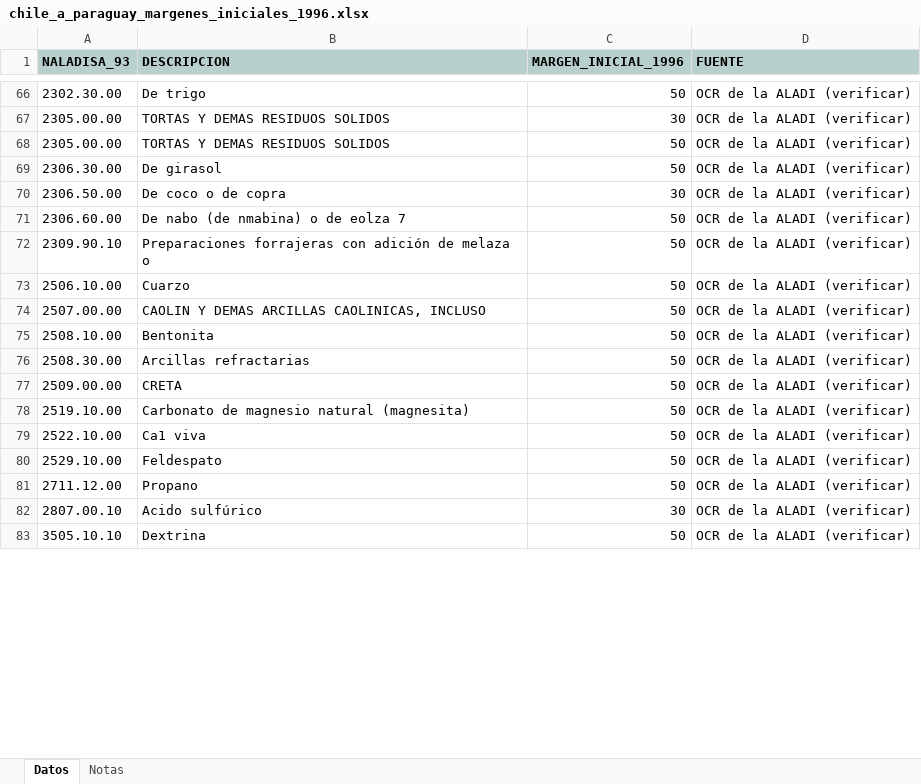
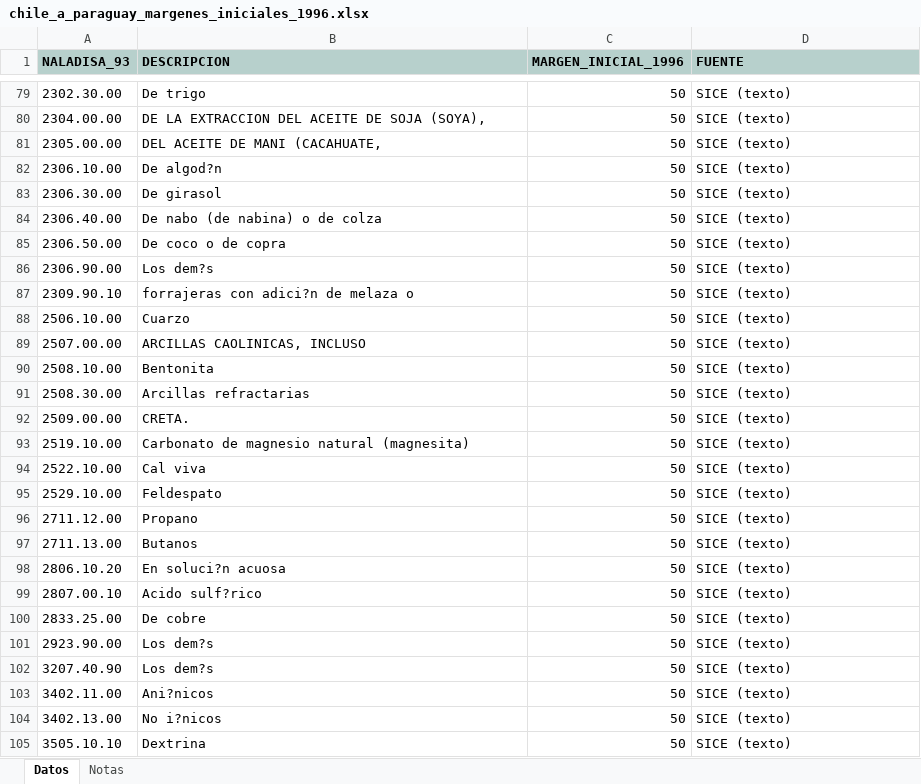
Before and after one commit to silvia-mov/textos-acuerdos-paraguay, an Excel workbook: docs/ace35/tablas/chile_a_paraguay_margenes_iniciales_1996.xlsx, sheet Datos, drawn as a sheet; only a part is shown, gaps mark what is left out; values as stored, in another font and other column widths than the file's, no borders; removed rows and columns are numbered as before the commit, all else as after; the diff covers the shown part only; the diff names each change by its address in the sheet, - before the commit and + after, or states it on an @@ line.

Commit message:
ACE 35: Anexo 10 de Chile a Paraguay desde el SICE hasta la partida 8308 (203 productos)

```diff
--- a/docs/ace35/tablas/chile_a_paraguay_margenes_iniciales_1996.xlsx (sheet Datos)
+++ b/docs/ace35/tablas/chile_a_paraguay_margenes_iniciales_1996.xlsx (sheet Datos)
-D79 (FUENTE): OCR de la ALADI (verificar)
+D79 (FUENTE): SICE (texto)
-row 67: 2305.00.00 | TORTAS Y DEMAS RESIDUOS SOLIDOS | 30 | OCR de la ALADI (verificar)
+row 80: 2304.00.00 | DE LA EXTRACCION DEL ACEITE DE SOJA (SOYA), | 50 | SICE (texto)
-B81 (DESCRIPCION): TORTAS Y DEMAS RESIDUOS SOLIDOS
+B81 (DESCRIPCION): DEL ACEITE DE MANI (CACAHUATE,
-D81 (FUENTE): OCR de la ALADI (verificar)
+D81 (FUENTE): SICE (texto)
+row 82: 2306.10.00 | De algod?n | 50 | SICE (texto)
-D83 (FUENTE): OCR de la ALADI (verificar)
+D83 (FUENTE): SICE (texto)
+row 84: 2306.40.00 | De nabo (de nabina) o de colza | 50 | SICE (texto)
-C85 (MARGEN_INICIAL_1996): 30
+C85 (MARGEN_INICIAL_1996): 50
-D85 (FUENTE): OCR de la ALADI (verificar)
+D85 (FUENTE): SICE (texto)
-row 71: 2306.60.00 | De nabo (de nmabina) o de eolza 7 | 50 | OCR de la ALADI (verificar)
+row 86: 2306.90.00 | Los dem?s | 50 | SICE (texto)
-B87 (DESCRIPCION): Preparaciones forrajeras con adición de melaza o
+B87 (DESCRIPCION): forrajeras con adici?n de melaza o
-D87:D96 (FUENTE): OCR de la ALADI (verificar)
+D87:D96 (FUENTE): SICE (texto)
-B89 (DESCRIPCION): CAOLIN Y DEMAS ARCILLAS CAOLINICAS, INCLUSO
+B89 (DESCRIPCION): ARCILLAS CAOLINICAS, INCLUSO
-B92 (DESCRIPCION): CRETA
+B92 (DESCRIPCION): CRETA.
-B94 (DESCRIPCION): Ca1 viva
+B94 (DESCRIPCION): Cal viva
+row 97: 2711.13.00 | Butanos | 50 | SICE (texto)
+row 98: 2806.10.20 | En soluci?n acuosa | 50 | SICE (texto)
-B99 (DESCRIPCION): Acido sulfúrico
+B99 (DESCRIPCION): Acido sulf?rico
-C99 (MARGEN_INICIAL_1996): 30
+C99 (MARGEN_INICIAL_1996): 50
-D99 (FUENTE): OCR de la ALADI (verificar)
+D99 (FUENTE): SICE (texto)
+row 100: 2833.25.00 | De cobre | 50 | SICE (texto)
+row 101: 2923.90.00 | Los dem?s | 50 | SICE (texto)
+row 102: 3207.40.90 | Los dem?s | 50 | SICE (texto)
+row 103: 3402.11.00 | Ani?nicos | 50 | SICE (texto)
+row 104: 3402.13.00 | No i?nicos | 50 | SICE (texto)
-D105 (FUENTE): OCR de la ALADI (verificar)
+D105 (FUENTE): SICE (texto)
```
Also changed, not shown: 56 added rows, 20 removed rows and 126 edited cells elsewhere in this sheet, 6 other files.
